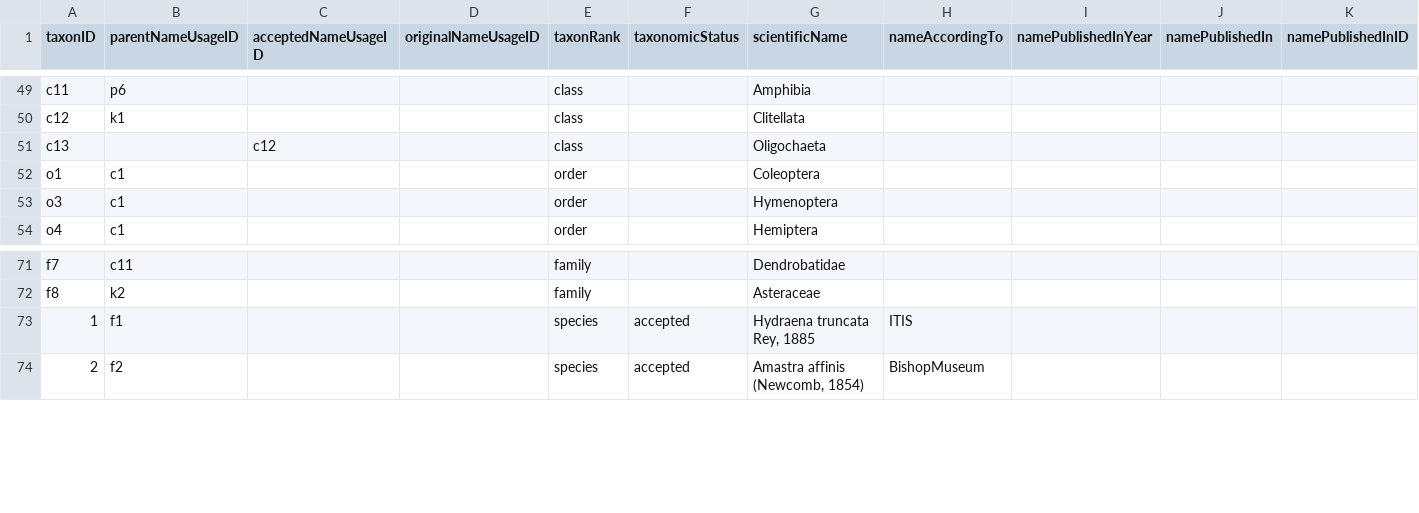
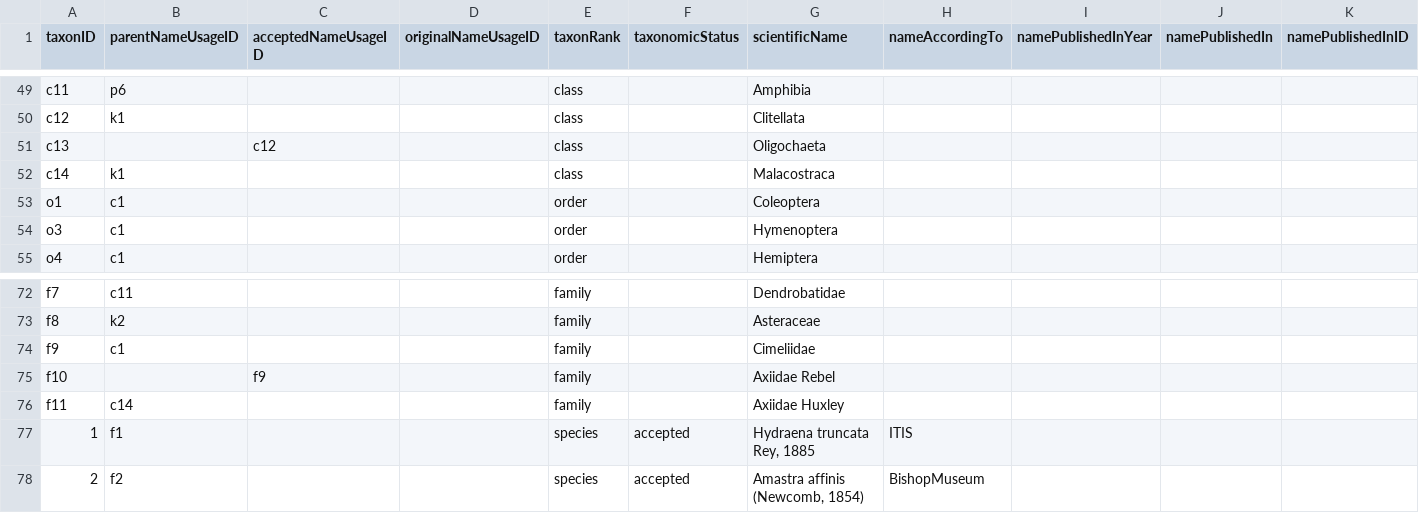
Before and after one commit to gbif/backbone-patch, a CSV file: patch.csv, drawn as a sheet; only a part is shown, gaps mark what is left out; rows hold the shown columns only; the diff names each change by its address in the sheet, - before the commit and + after, or states it on an @@ line.

Commit message:
Adds 2 Axiidae families and their accepted, see http://dev.gbif.org/issues/browse/POR-3153 and http://dev.gbif.org/issues/browse/CLB-72

```diff
--- a/patch.csv
+++ b/patch.csv
+row 52: c14 | k1 |  |  | class |  | Malacostraca
+row 74: f9 | c1 |  |  | family |  | Cimeliidae
+row 75: f10 |  | f9 |  | family |  | Axiidae Rebel
+row 76: f11 | c14 |  |  | family |  | Axiidae Huxley
```
